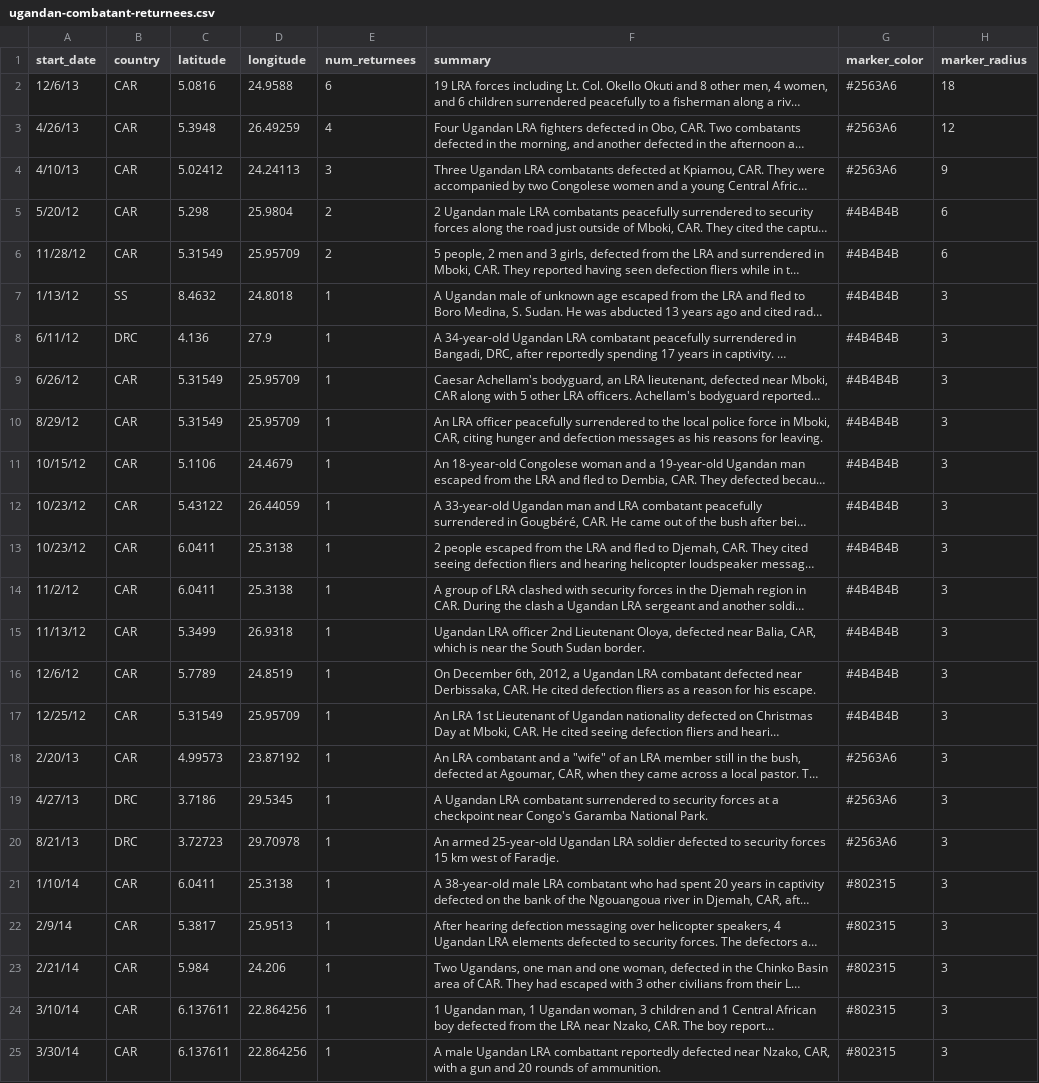
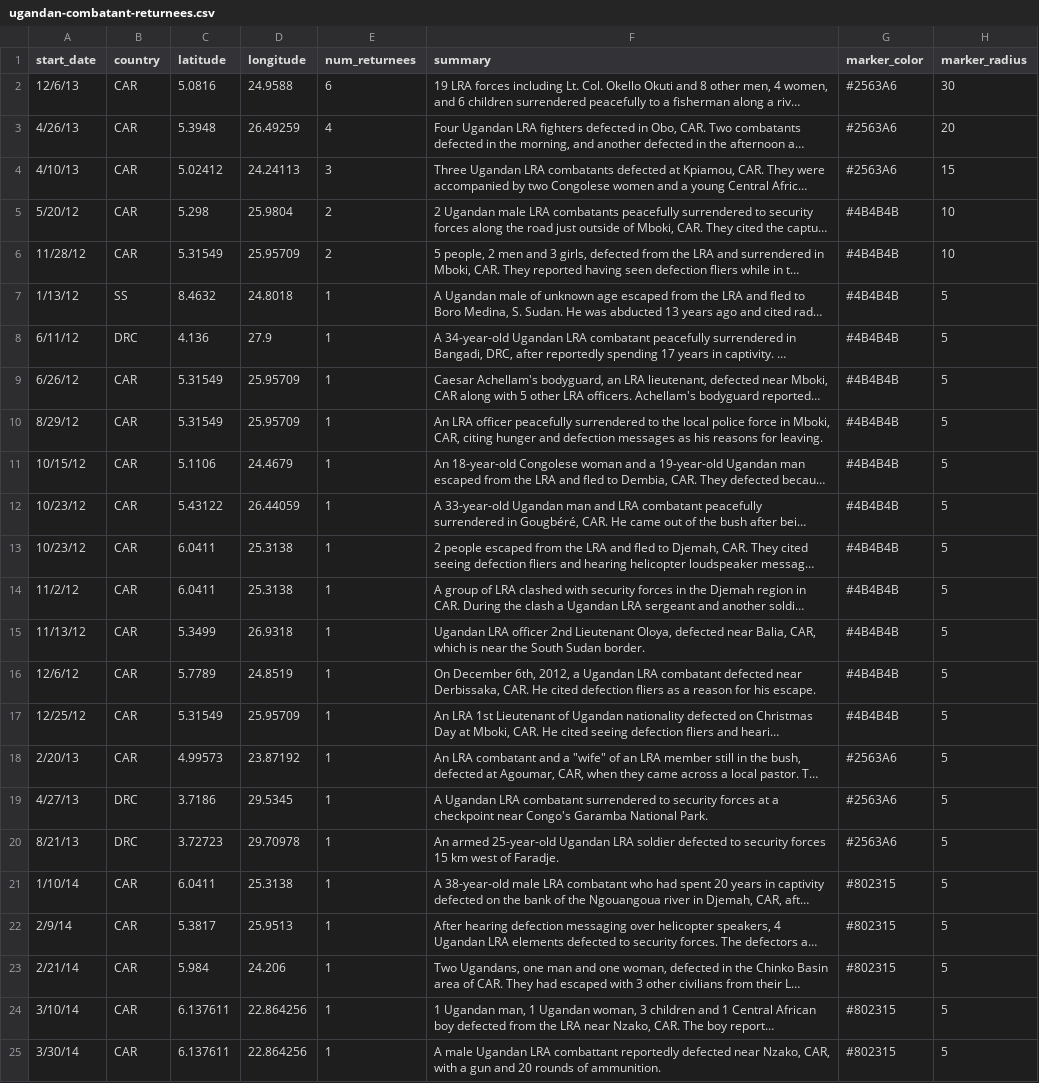
Before and after one commit to theresolve/reports, a CSV file: data/ugandan-combatant-returnees.csv, drawn as a sheet; long unchanged cells end in …; the diff names each change by its address in the sheet, - before the commit and + after, or states it on an @@ line.

```diff
--- a/data/ugandan-combatant-returnees.csv
+++ b/data/ugandan-combatant-returnees.csv
-H2 (marker_radius): 18
+H2 (marker_radius): 30
-H3 (marker_radius): 12
+H3 (marker_radius): 20
-H4 (marker_radius): 9
+H4 (marker_radius): 15
-H5:H6 (marker_radius): 6
+H5:H6 (marker_radius): 10
-H7:H25 (marker_radius): 3
+H7:H25 (marker_radius): 5
```
Also changed, not shown: data/northern-attacks.csv, 1 other file.
